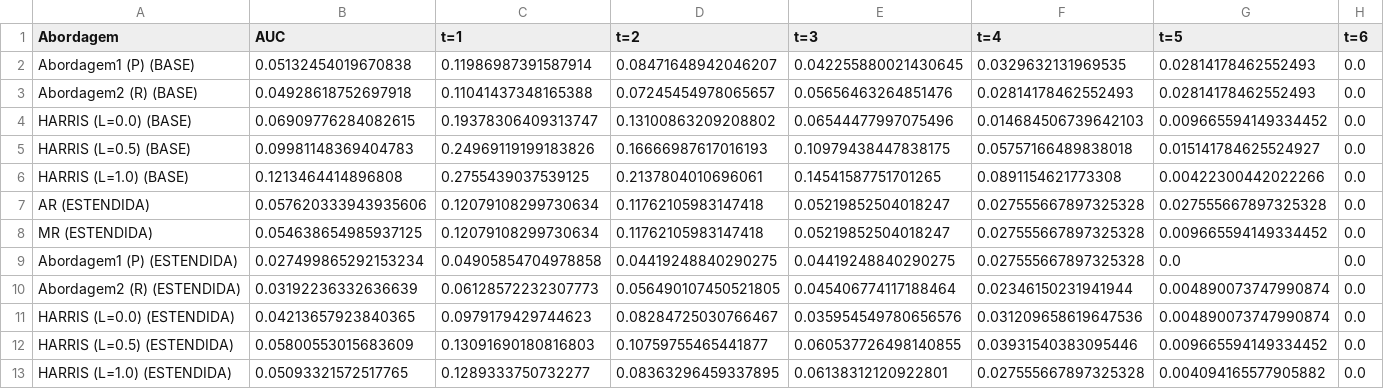
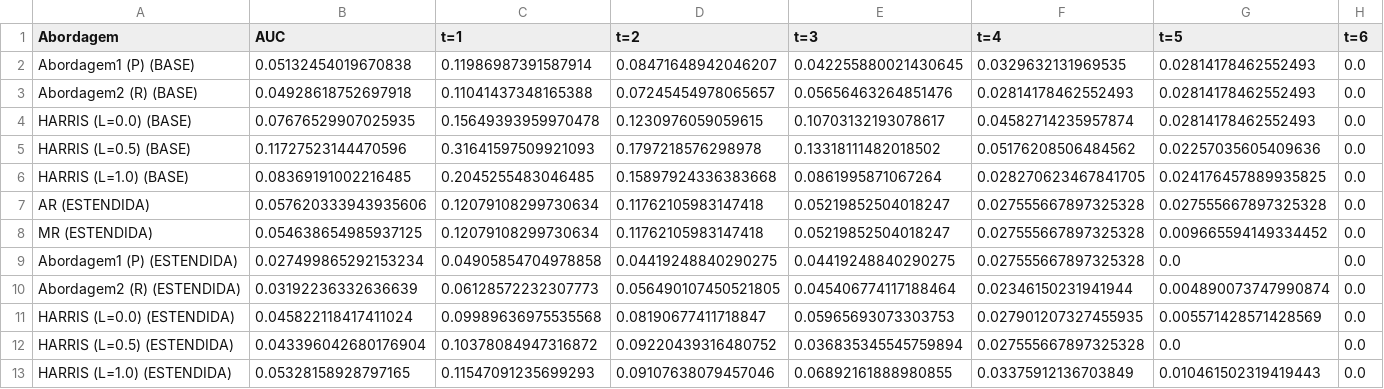
Before and after one commit to gabrielvmdvital/metalearning-iqa, a CSV file: data/processed/loss_curves_data.csv, drawn as a sheet.

Commit message:
add: update values

```diff
--- a/data/processed/loss_curves_data.csv
+++ b/data/processed/loss_curves_data.csv
@@ -3,5 +3,5 @@ Abordagem1 (P) (BASE),0.05132454019670838,0.11986987391587914,0.0847164894204620
 Abordagem2 (R) (BASE),0.04928618752697918,0.11041437348165388,0.07245454978065657,0.05656463264851476,0.02814178462552493,0.02814178462552493,0.0
-HARRIS (L=0.0) (BASE),0.06909776284082615,0.19378306409313747,0.13100863209208802,0.06544477997075496,0.014684506739642103,0.009665594149334452,0.0
-HARRIS (L=0.5) (BASE),0.09981148369404783,0.24969119199183826,0.16666987617016193,0.10979438447838175,0.05757166489838018,0.015141784625524927,0.0
-HARRIS (L=1.0) (BASE),0.1213464414896808,0.2755439037539125,0.2137804010696061,0.14541587751701265,0.0891154621773308,0.00422300442022266,0.0
+HARRIS (L=0.0) (BASE),0.07676529907025935,0.15649393959970478,0.1230976059059615,0.10703132193078617,0.04582714235957874,0.02814178462552493,0.0
+HARRIS (L=0.5) (BASE),0.11727523144470596,0.31641597509921093,0.1797218576298978,0.13318111482018502,0.05176208506484562,0.02257035605409636,0.0
+HARRIS (L=1.0) (BASE),0.08369191002216485,0.2045255483046485,0.15897924336383668,0.0861995871067264,0.028270623467841705,0.024176457889935825,0.0
 AR (ESTENDIDA),0.057620333943935606,0.12079108299730634,0.11762105983147418,0.05219852504018247,0.027555667897325328,0.027555667897325328,0.0
@@ -10,4 +10,4 @@ Abordagem1 (P) (ESTENDIDA),0.027499865292153234,0.04905854704978858,0.0441924884
 Abordagem2 (R) (ESTENDIDA),0.03192236332636639,0.06128572232307773,0.056490107450521805,0.045406774117188464,0.02346150231941944,0.004890073747990874,0.0
-HARRIS (L=0.0) (ESTENDIDA),0.04213657923840365,0.0979179429744623,0.08284725030766467,0.035954549780656576,0.031209658619647536,0.004890073747990874,0.0
-HARRIS (L=0.5) (ESTENDIDA),0.05800553015683609,0.13091690180816803,0.10759755465441877,0.060537726498140855,0.03931540383095446,0.009665594149334452,0.0
-HARRIS (L=1.0) (ESTENDIDA),0.05093321572517765,0.1289333750732277,0.08363296459337895,0.06138312120922801,0.027555667897325328,0.004094165577905882,0.0
+HARRIS (L=0.0) (ESTENDIDA),0.045822118417411024,0.09989636975535568,0.08190677411718847,0.05965693073303753,0.027901207327455935,0.005571428571428569,0.0
+HARRIS (L=0.5) (ESTENDIDA),0.043396042680176904,0.10378084947316872,0.09220439316480752,0.036835345545759894,0.027555667897325328,0.0,0.0
+HARRIS (L=1.0) (ESTENDIDA),0.05328158928797165,0.11547091235699293,0.09107638079457046,0.06892161888980855,0.03375912136703849,0.010461502319419443,0.0
```
Also changed, not shown: 2 other files.
